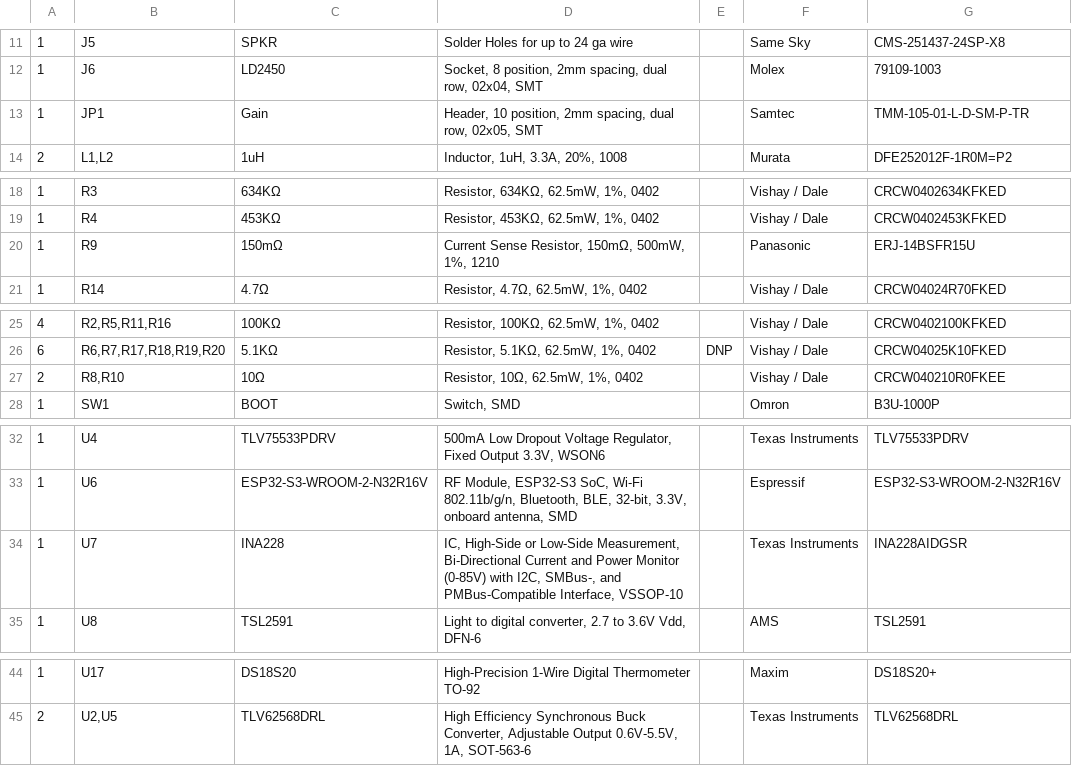
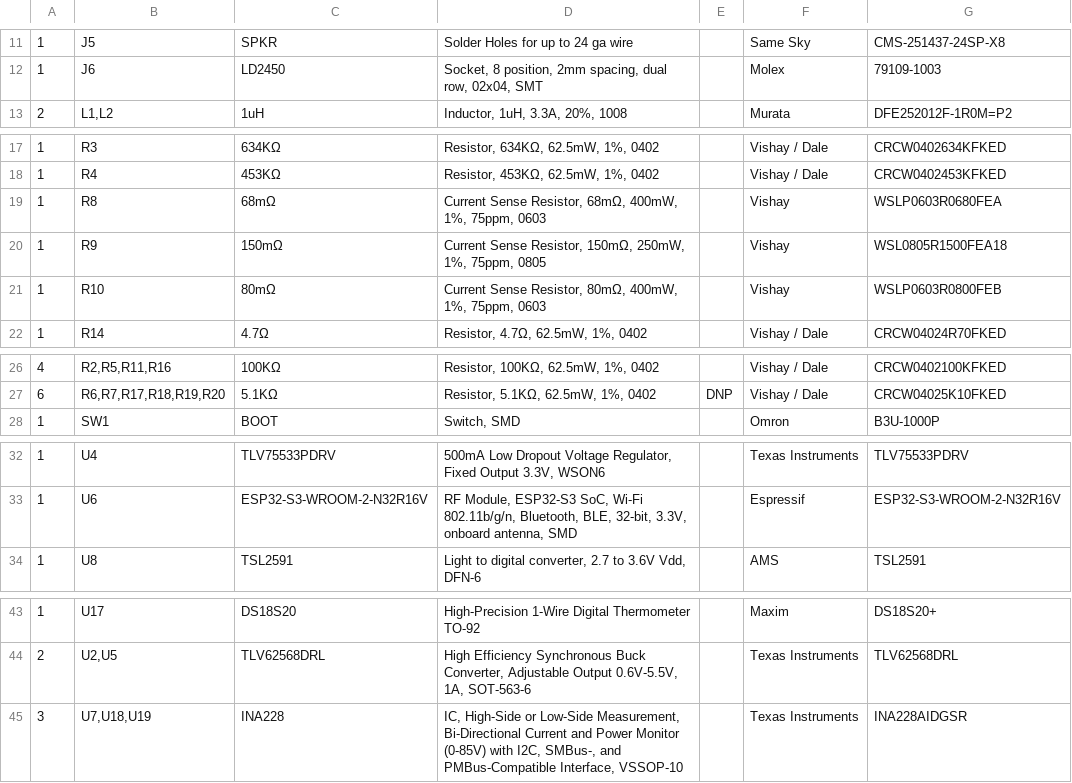
Before and after one commit to mikelawrence/esphome-indoor-multi-sensor-hardware, a CSV file: pcb/ESPHome-Indoor-Muiti-Sensor-BOM.csv, drawn as a sheet; only a part is shown, gaps mark what is left out; the diff covers the shown part only.

```diff
--- a/pcb/ESPHome-Indoor-Muiti-Sensor-BOM.csv
+++ b/pcb/ESPHome-Indoor-Muiti-Sensor-BOM.csv
@@ -12,3 +12,2 @@
 "1","J6","LD2450","Socket, 8 position, 2mm spacing, dual row, 02x04, SMT","","Molex","79109-1003"
-"1","JP1","Gain","Header, 10 position, 2mm spacing, dual row, 02x05, SMT","","Samtec","TMM-105-01-L-D-SM-P-TR"
 "2","L1,L2","1uH","Inductor, 1uH, 3.3A, 20%, 1008","","Murata","DFE252012F-1R0M=P2"
@@ -19,3 +18,5 @@
 "1","R4","453KΩ","Resistor, 453KΩ, 62.5mW, 1%, 0402","","Vishay / Dale","CRCW0402453KFKED"
-"1","R9","150mΩ","Current Sense Resistor, 150mΩ, 500mW, 1%, 1210","","Panasonic","ERJ-14BSFR15U"
+"1","R8","68mΩ","Current Sense Resistor, 68mΩ, 400mW, 1%, 75ppm, 0603","","Vishay","WSLP0603R0680FEA"
+"1","R9","150mΩ","Current Sense Resistor, 150mΩ, 250mW, 1%, 75ppm, 0805","","Vishay","WSL0805R1500FEA18"
+"1","R10","80mΩ","Current Sense Resistor, 80mΩ, 400mW, 1%, 75ppm, 0603","","Vishay","WSLP0603R0800FEB"
 "1","R14","4.7Ω","Resistor, 4.7Ω, 62.5mW, 1%, 0402","","Vishay / Dale","CRCW04024R70FKED"
@@ -26,3 +27,2 @@
 "6","R6,R7,R17,R18,R19,R20","5.1KΩ","Resistor, 5.1KΩ, 62.5mW, 1%, 0402","DNP","Vishay / Dale","CRCW04025K10FKED"
-"2","R8,R10","10Ω","Resistor, 10Ω, 62.5mW, 1%, 0402","","Vishay / Dale","CRCW040210R0FKEE"
 "1","SW1","BOOT","Switch, SMD","","Omron","B3U-1000P"
@@ -33,3 +33,2 @@
 "1","U6","ESP32-S3-WROOM-2-N32R16V","RF Module, ESP32-S3 SoC, Wi-Fi 802.11b/g/n, Bluetooth, BLE, 32-bit, 3.3V, onboard antenna, SMD","","Espressif","ESP32-S3-WROOM-2-N32R16V"
-"1","U7","INA228","IC, High-Side or Low-Side Measurement, Bi-Directional Current and Power Monitor (0-85V) with I2C, SMBus-, and PMBus-Compatible Interface, VSSOP-10","","Texas Instruments","INA228AIDGSR"
 "1","U8","TSL2591","Light to digital converter, 2.7 to 3.6V Vdd, DFN-6","","AMS","TSL2591"
@@ -45 +44,2 @@
 "2","U2,U5","TLV62568DRL","High Efficiency Synchronous Buck Converter, Adjustable Output 0.6V-5.5V, 1A, SOT-563-6","","Texas Instruments","TLV62568DRL"
+"3","U7,U18,U19","INA228","IC, High-Side or Low-Side Measurement, Bi-Directional Current and Power Monitor (0-85V) with I2C, SMBus-, and PMBus-Compatible Interface, VSSOP-10","","Texas Instruments","INA228AIDGSR"
```
Also changed, not shown: 2 edited cells elsewhere in this file, 8 other files.
